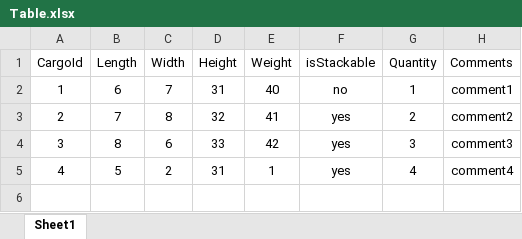
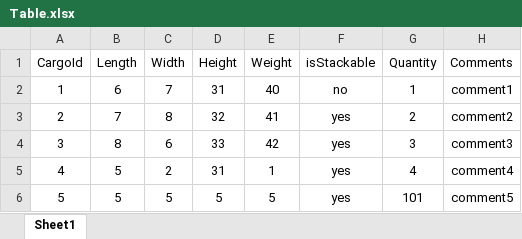
Before and after one commit to ASergijenko/LogisticProject, an Excel workbook: src/main/resources/Table.xlsx, sheet Sheet1, drawn as a sheet; values as stored, in another font and other column widths than the file's, no borders; the diff names each change by its address in the sheet, - before the commit and + after, or states it on an @@ line.

```diff
--- a/src/main/resources/Table.xlsx (sheet Sheet1)
+++ b/src/main/resources/Table.xlsx (sheet Sheet1)
+row 6: 5 | 5 | 5 | 5 | 5 | yes | 101 | comment5
```
Also changed, not shown: 4 other files.
